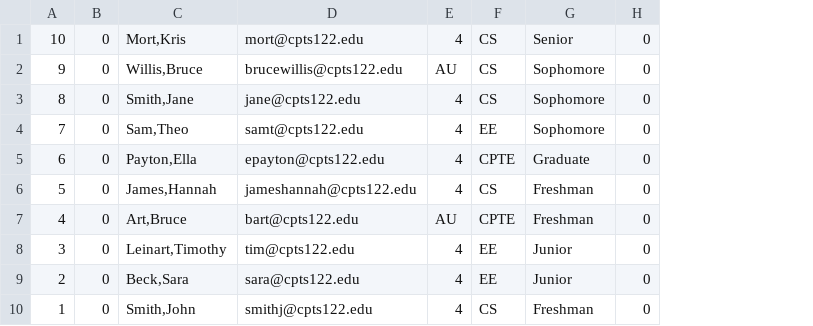
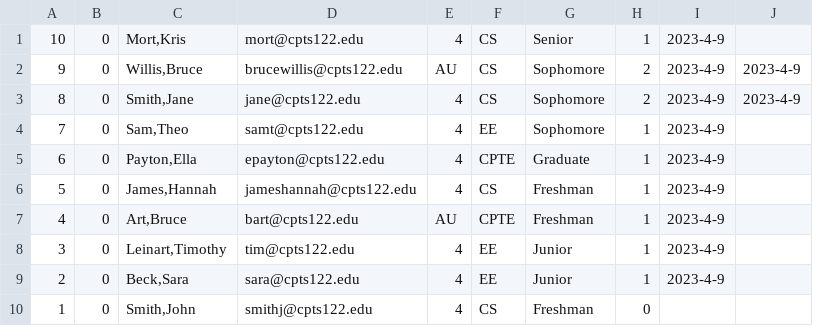
Before and after one commit to akalyasri/cpts122_PA7, a CSV file: PA7/master.csv, drawn as a sheet; removed rows and columns are numbered as before the commit, all else as after; the diff names each change by its address in the sheet, - before the commit and + after, or states it on an @@ line.

```diff
--- a/PA7/master.csv
+++ b/PA7/master.csv
-column H, rows 1-10: all 0
+column H, rows 1-10: 1 | 2 | 2 | 1 | 1 | 1 | 1 | 1 | 1 | 0
+column I, rows 1-9: all 2023-4-9
+column J, rows 2-3: 2023-4-9 | 2023-4-9
```
Also changed, not shown: PA7/classList.csv, 2 other files.
